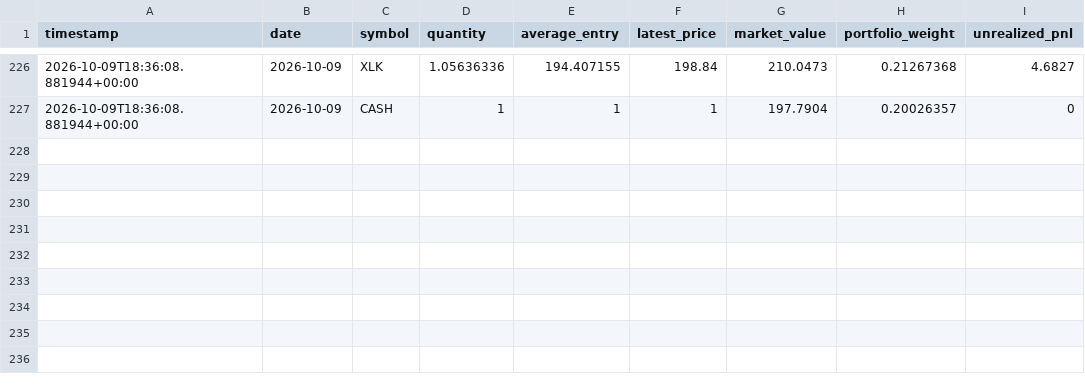
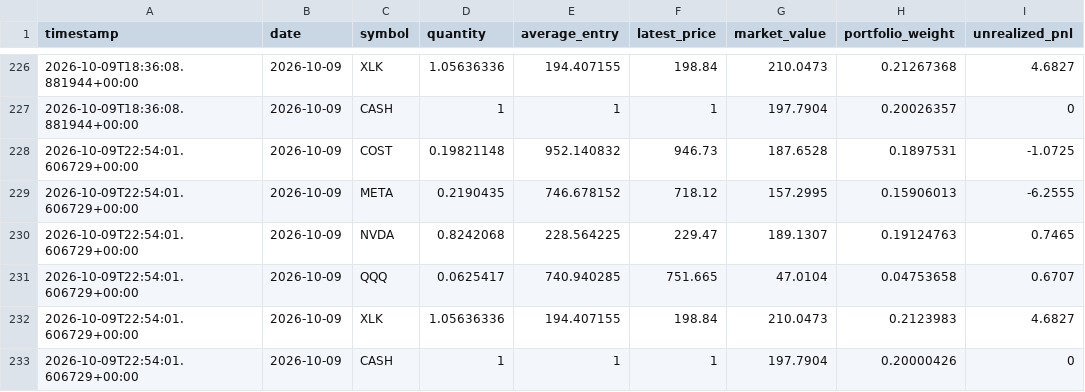
Before and after one commit to GaryPalfreman/Autonomous-Paper-Trading-Bot, a CSV file: data/positions_history.csv, drawn as a sheet; only a part is shown, gaps mark what is left out; the diff names each change by its address in the sheet, - before the commit and + after, or states it on an @@ line.

Commit message:
Update autonomous paper portfolio

```diff
--- a/data/positions_history.csv
+++ b/data/positions_history.csv
+row 228: 2026-10-09T22:54:01.606729+00:00 | 2026-10-09 | COST | 0.19821148 | 952.140832 | 946.73 | 187.6528 | 0.1897531 | -1.0725
+row 229: 2026-10-09T22:54:01.606729+00:00 | 2026-10-09 | META | 0.2190435 | 746.678152 | 718.12 | 157.2995 | 0.15906013 | -6.2555
+row 230: 2026-10-09T22:54:01.606729+00:00 | 2026-10-09 | NVDA | 0.8242068 | 228.564225 | 229.47 | 189.1307 | 0.19124763 | 0.7465
+row 231: 2026-10-09T22:54:01.606729+00:00 | 2026-10-09 | QQQ | 0.0625417 | 740.940285 | 751.665 | 47.0104 | 0.04753658 | 0.6707
+row 232: 2026-10-09T22:54:01.606729+00:00 | 2026-10-09 | XLK | 1.05636336 | 194.407155 | 198.84 | 210.0473 | 0.2123983 | 4.6827
+row 233: 2026-10-09T22:54:01.606729+00:00 | 2026-10-09 | CASH | 1 | 1 | 1 | 197.7904 | 0.20000426 | 0
```
Also changed, not shown: data/benchmark_history.csv, data/equity_history.csv, 4 other files.
